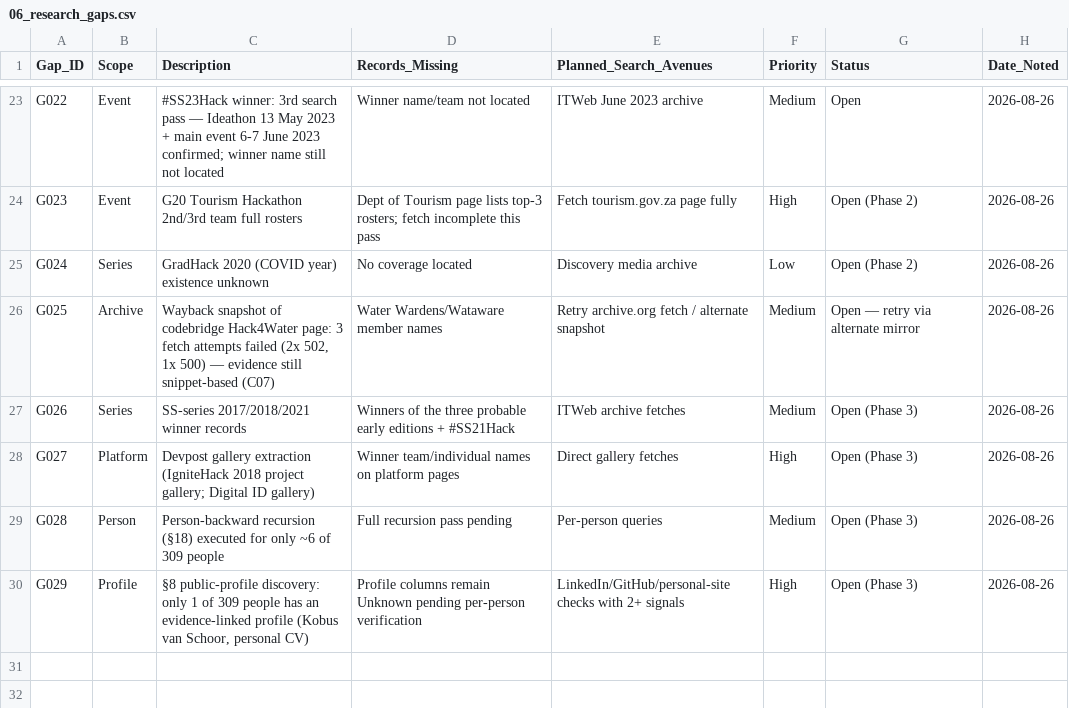
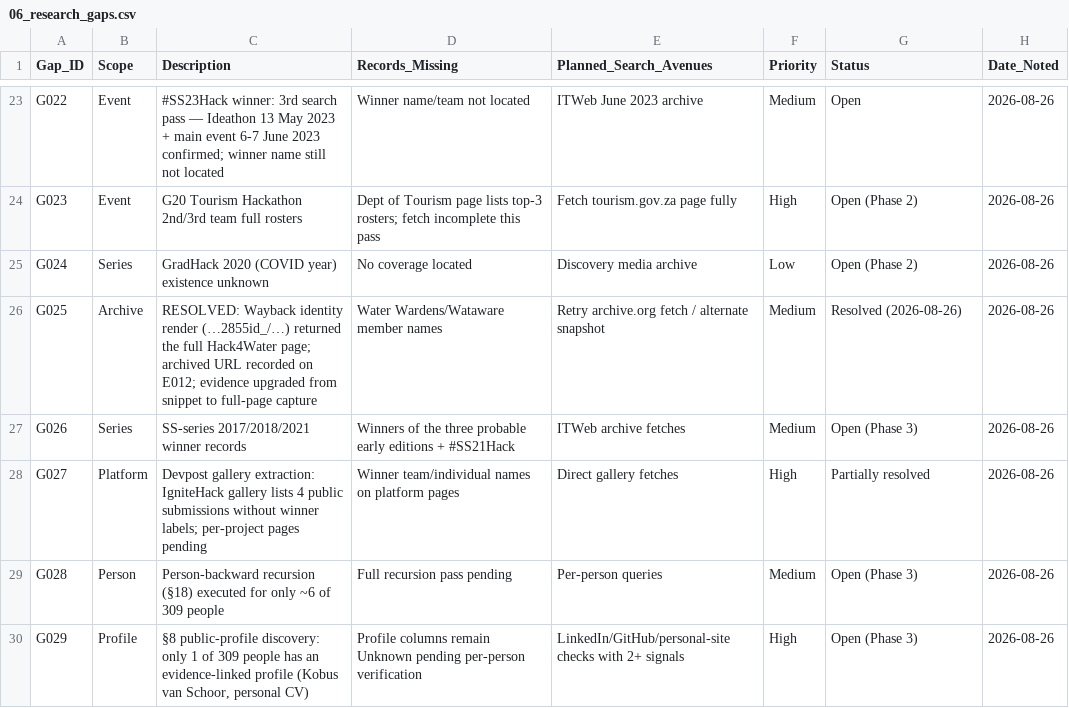
Before and after one commit to Mumoxa/Maps, a CSV file: hackathon-census/data/06_research_gaps.csv, drawn as a sheet; only a part is shown, gaps mark what is left out; the diff covers the shown part only.

```diff
--- a/hackathon-census/data/06_research_gaps.csv
+++ b/hackathon-census/data/06_research_gaps.csv
@@ -25,5 +25,5 @@ G023,Event,G20 Tourism Hackathon 2nd/3rd team full rosters,Dept of Tourism page
 G024,Series,GradHack 2020 (COVID year) existence unknown,No coverage located,Discovery media archive,Low,Open (Phase 2),2026-08-26
-G025,Archive,"Wayback snapshot of codebridge Hack4Water page: 3 fetch attempts failed (2x 502, 1x 500) — evidence still snippet-based (C07)",Water Wardens/Wataware member names,Retry archive.org fetch / alternate snapshot,Medium,Open — retry via alternate mirror,2026-08-26
+G025,Archive,RESOLVED: Wayback identity render (…2855id_/…) returned the full Hack4Water page; archived URL recorded on E012; evidence upgraded from snippet to full-page capture,Water Wardens/Wataware member names,Retry archive.org fetch / alternate snapshot,Medium,Resolved (2026-08-26),2026-08-26
 G026,Series,SS-series 2017/2018/2021 winner records,Winners of the three probable early editions + #SS21Hack,ITWeb archive fetches,Medium,Open (Phase 3),2026-08-26
-G027,Platform,Devpost gallery extraction (IgniteHack 2018 project gallery; Digital ID gallery),Winner team/individual names on platform pages,Direct gallery fetches,High,Open (Phase 3),2026-08-26
+G027,Platform,Devpost gallery extraction: IgniteHack gallery lists 4 public submissions without winner labels; per-project pages pending,Winner team/individual names on platform pages,Direct gallery fetches,High,Partially resolved,2026-08-26
 G028,Person,Person-backward recursion (§18) executed for only ~6 of 309 people,Full recursion pass pending,Per-person queries,Medium,Open (Phase 3),2026-08-26
```
Also changed, not shown: 2 added rows and 4 edited cells elsewhere in this file, hackathon-census/data/01_people_master.csv, hackathon-census/data/02_participation_history.csv, 10 other files.
